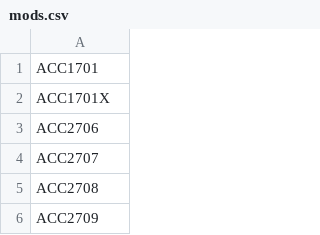
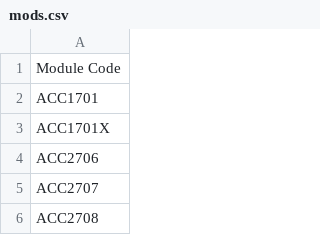
Before and after one commit to ZhiQi12/Orbital-, a CSV file: mods.csv, drawn as a sheet; only a part is shown; the shorter side is filled out with more unchanged rows; the diff names each change by its address in the sheet, - before the commit and + after, or states it on an @@ line.

```diff
--- a/mods.csv
+++ b/mods.csv
+row 1: Module Code
```
Also changed, not shown: 8 other files.
